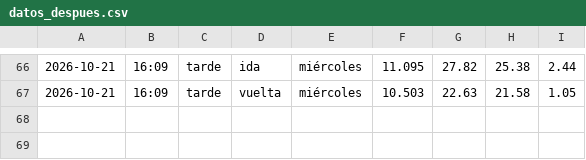
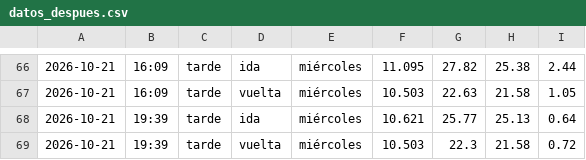
Before and after one commit to Attentive5570/impacto-rotonda, a CSV file: datos_despues.csv, drawn as a sheet; only a part is shown, gaps mark what is left out; the diff names each change by its address in the sheet, - before the commit and + after, or states it on an @@ line.

```diff
--- a/datos_despues.csv
+++ b/datos_despues.csv
+row 68: 2026-10-21 | 19:39 | tarde | ida | miércoles | 10.621 | 25.77 | 25.13 | 0.64
+row 69: 2026-10-21 | 19:39 | tarde | vuelta | miércoles | 10.503 | 22.3 | 21.58 | 0.72
```
